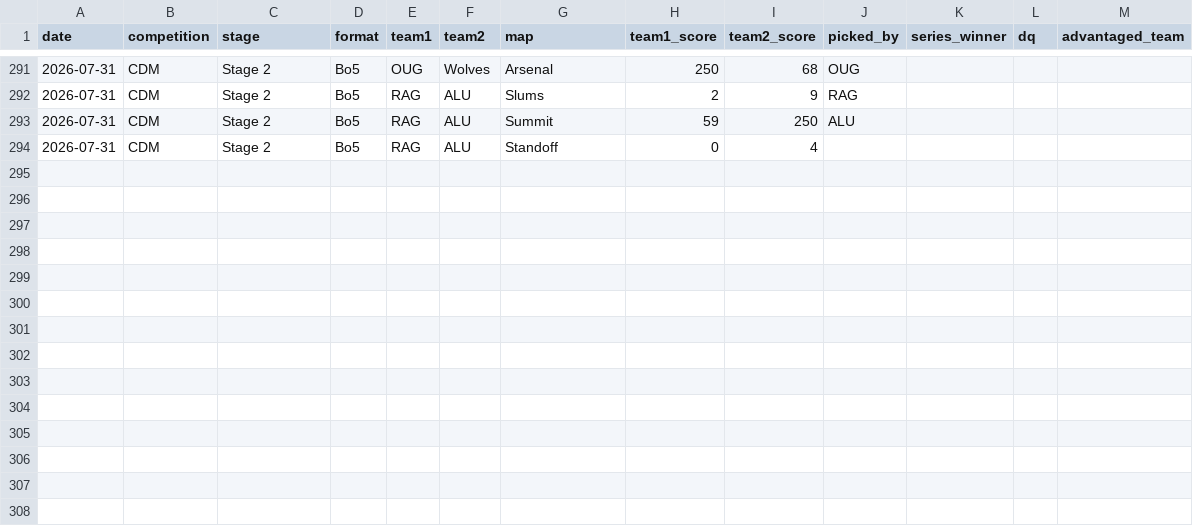
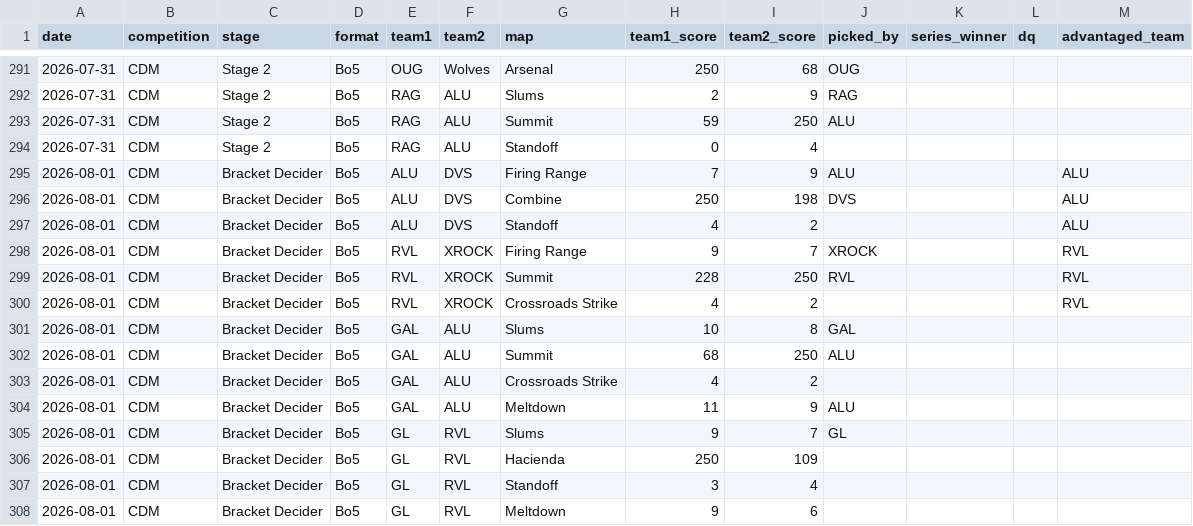
Before and after one commit to anshxl/cdm_stats, a CSV file: data/s2/matches.csv, drawn as a sheet; only a part is shown, gaps mark what is left out.

```diff
--- a/data/s2/matches.csv
+++ b/data/s2/matches.csv
@@ -294 +294,15 @@ date,competition,stage,format,team1,team2,map,team1_score,team2_score,picked_by,
 2026-07-31,CDM,Stage 2,Bo5,RAG,ALU,Standoff,0,4,,,
+2026-08-01,CDM,Bracket Decider,Bo5,ALU,DVS,Firing Range,7,9,ALU,,,ALU
+2026-08-01,CDM,Bracket Decider,Bo5,ALU,DVS,Combine,250,198,DVS,,,ALU
+2026-08-01,CDM,Bracket Decider,Bo5,ALU,DVS,Standoff,4,2,,,,ALU
+2026-08-01,CDM,Bracket Decider,Bo5,RVL,XROCK,Firing Range,9,7,XROCK,,,RVL
+2026-08-01,CDM,Bracket Decider,Bo5,RVL,XROCK,Summit,228,250,RVL,,,RVL
+2026-08-01,CDM,Bracket Decider,Bo5,RVL,XROCK,Crossroads Strike,4,2,,,,RVL
+2026-08-01,CDM,Bracket Decider,Bo5,GAL,ALU,Slums,10,8,GAL,,,
+2026-08-01,CDM,Bracket Decider,Bo5,GAL,ALU,Summit,68,250,ALU
+2026-08-01,CDM,Bracket Decider,Bo5,GAL,ALU,Crossroads Strike,4,2
+2026-08-01,CDM,Bracket Decider,Bo5,GAL,ALU,Meltdown,11,9,ALU
+2026-08-01,CDM,Bracket Decider,Bo5,GL,RVL,Slums,9,7,GL
+2026-08-01,CDM,Bracket Decider,Bo5,GL,RVL,Hacienda,250,109
+2026-08-01,CDM,Bracket Decider,Bo5,GL,RVL,Standoff,3,4
+2026-08-01,CDM,Bracket Decider,Bo5,GL,RVL,Meltdown,9,6
```
Also changed, not shown: data/s2/bans.csv, data/s2/scrims_team.csv, 1 other file.
